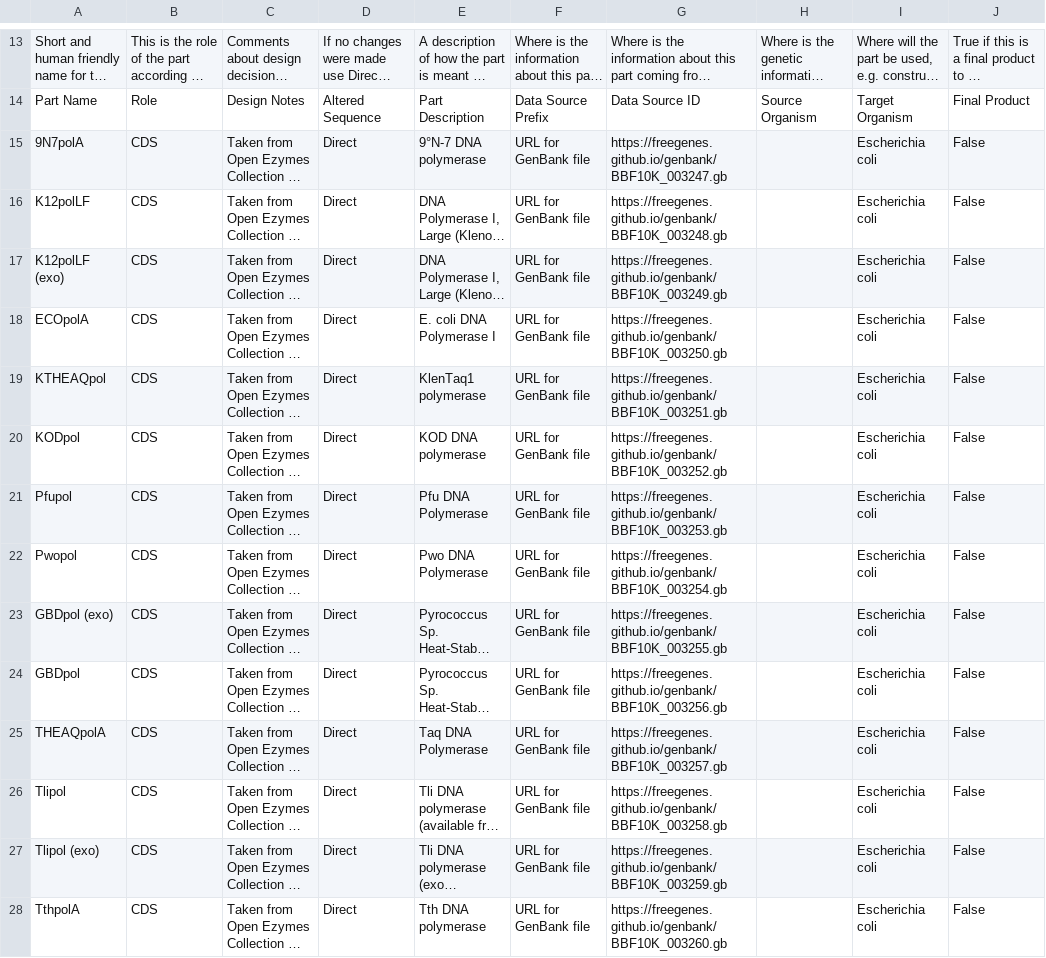
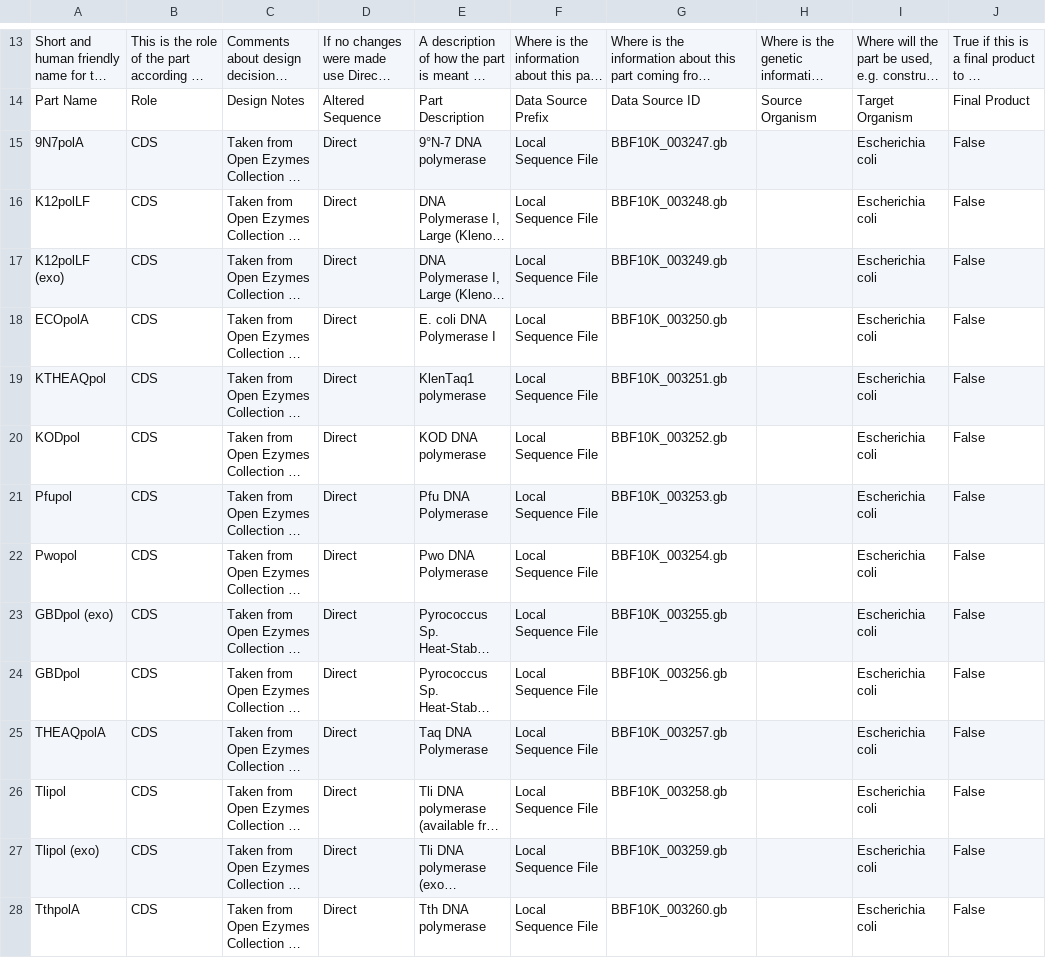
Before and after one commit to iGEM-Engineering/iGEM-distribution, a CSV file: Open Enzymes Collection/views/Parts and Devices.csv, drawn as a sheet; only a part is shown, gaps mark what is left out; long unchanged cells end in …; the diff covers the shown part only; the diff names each change by its address in the sheet, - before the commit and + after, or states it on an @@ line.

```diff
--- a/Open Enzymes Collection/views/Parts and Devices.csv
+++ b/Open Enzymes Collection/views/Parts and Devices.csv
-F15:F28: URL for GenBank file
+F15:F28: Local Sequence File
-G15: https://freegenes.github.io/genbank/BBF10K_003247.gb
+G15: BBF10K_003247.gb
-G16: https://freegenes.github.io/genbank/BBF10K_003248.gb
+G16: BBF10K_003248.gb
-G17: https://freegenes.github.io/genbank/BBF10K_003249.gb
+G17: BBF10K_003249.gb
-G18: https://freegenes.github.io/genbank/BBF10K_003250.gb
+G18: BBF10K_003250.gb
-G19: https://freegenes.github.io/genbank/BBF10K_003251.gb
+G19: BBF10K_003251.gb
-G20: https://freegenes.github.io/genbank/BBF10K_003252.gb
+G20: BBF10K_003252.gb
-G21: https://freegenes.github.io/genbank/BBF10K_003253.gb
+G21: BBF10K_003253.gb
-G22: https://freegenes.github.io/genbank/BBF10K_003254.gb
+G22: BBF10K_003254.gb
-G23: https://freegenes.github.io/genbank/BBF10K_003255.gb
+G23: BBF10K_003255.gb
-G24: https://freegenes.github.io/genbank/BBF10K_003256.gb
+G24: BBF10K_003256.gb
-G25: https://freegenes.github.io/genbank/BBF10K_003257.gb
+G25: BBF10K_003257.gb
-G26: https://freegenes.github.io/genbank/BBF10K_003258.gb
+G26: BBF10K_003258.gb
-G27: https://freegenes.github.io/genbank/BBF10K_003259.gb
+G27: BBF10K_003259.gb
-G28: https://freegenes.github.io/genbank/BBF10K_003260.gb
+G28: BBF10K_003260.gb
```
Also changed, not shown: 140 edited cells elsewhere in this file, 1 other file.
